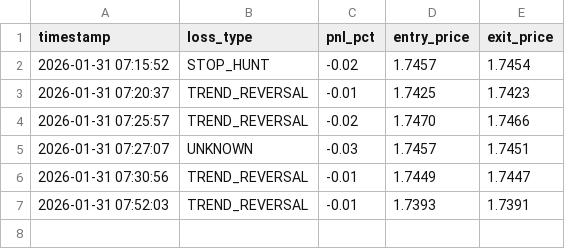
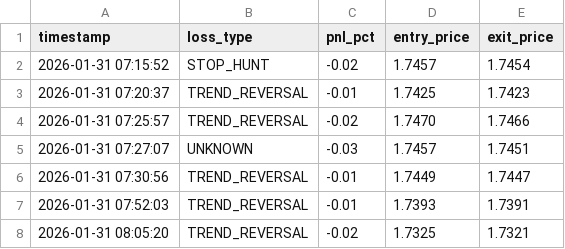
Before and after one commit to sam71Altman/xrp-trading, a CSV file: loss_events.csv, drawn as a sheet.

```diff
--- a/loss_events.csv
+++ b/loss_events.csv
@@ -7 +7,2 @@ timestamp,loss_type,pnl_pct,entry_price,exit_price
 2026-01-31 07:52:03,TREND_REVERSAL,-0.01,1.7393,1.7391
+2026-01-31 08:05:20,TREND_REVERSAL,-0.02,1.7325,1.7321
```
Also changed, not shown: paper_trades.csv, trades.csv, 3 other files.
